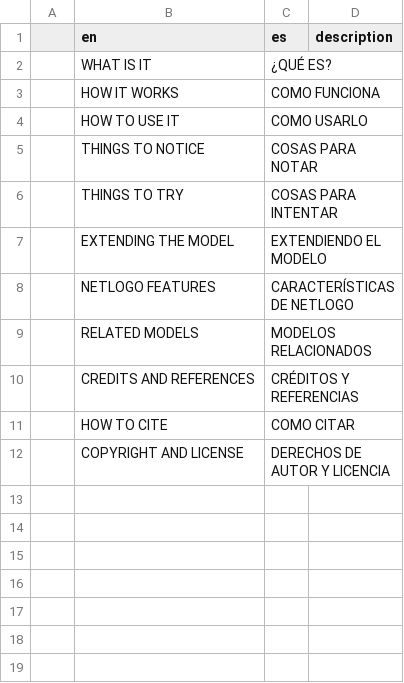
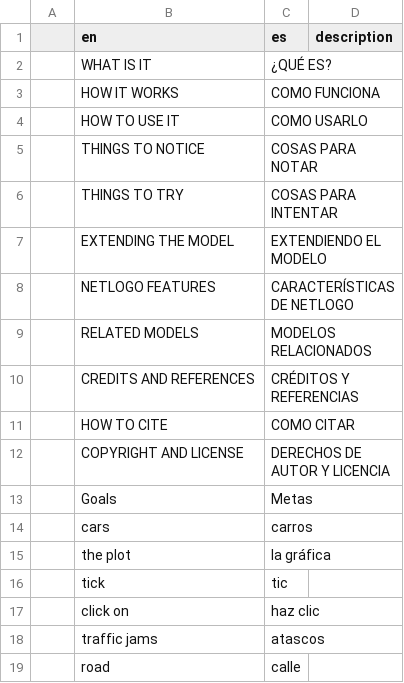
Before and after one commit to NetLogo-Mobile/Translation-Spanish, a CSV file: Models/Glossary-Spanish.csv, drawn as a sheet; the diff names each change by its address in the sheet, - before the commit and + after, or states it on an @@ line.

Commit message:
Model.Translated.txt complete

```diff
--- a/Models/Glossary-Spanish.csv
+++ b/Models/Glossary-Spanish.csv
+row 13:  | Goals | Metas
+row 14:  | cars | carros
+row 15:  | the plot | la gráfica
+row 16:  | tick | tic
+row 17:  | click on | haz clic
+row 18:  | traffic jams | atascos
+row 19:  | road | calle
```
Also changed, not shown: 2 other files.
